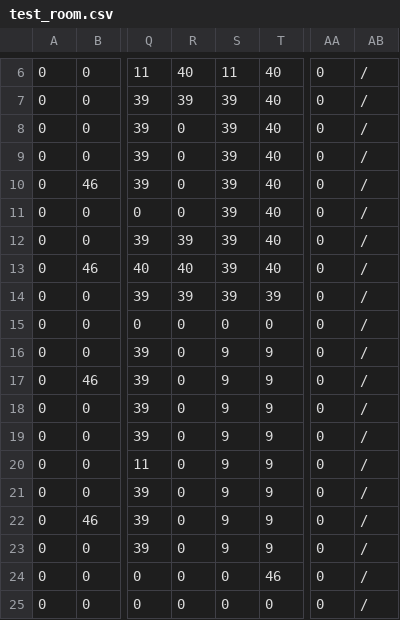
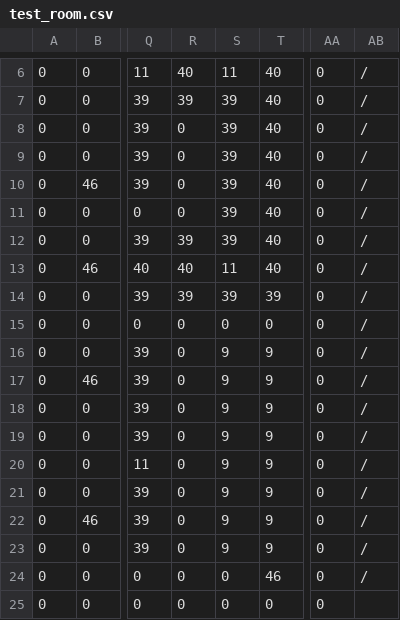
Before and after one commit to nickbartz/WelcomeToSpace, a CSV file: Tower/Rooms/test_room.csv, drawn as a sheet; only a part is shown, gaps mark what is left out; the diff names each change by its address in the sheet, - before the commit and + after, or states it on an @@ line.

```diff
--- a/Tower/Rooms/test_room.csv
+++ b/Tower/Rooms/test_room.csv
-S13: 39
+S13: 11
-AB25: /
+AB25: (empty)
```
Also changed, not shown: 23 other files.
